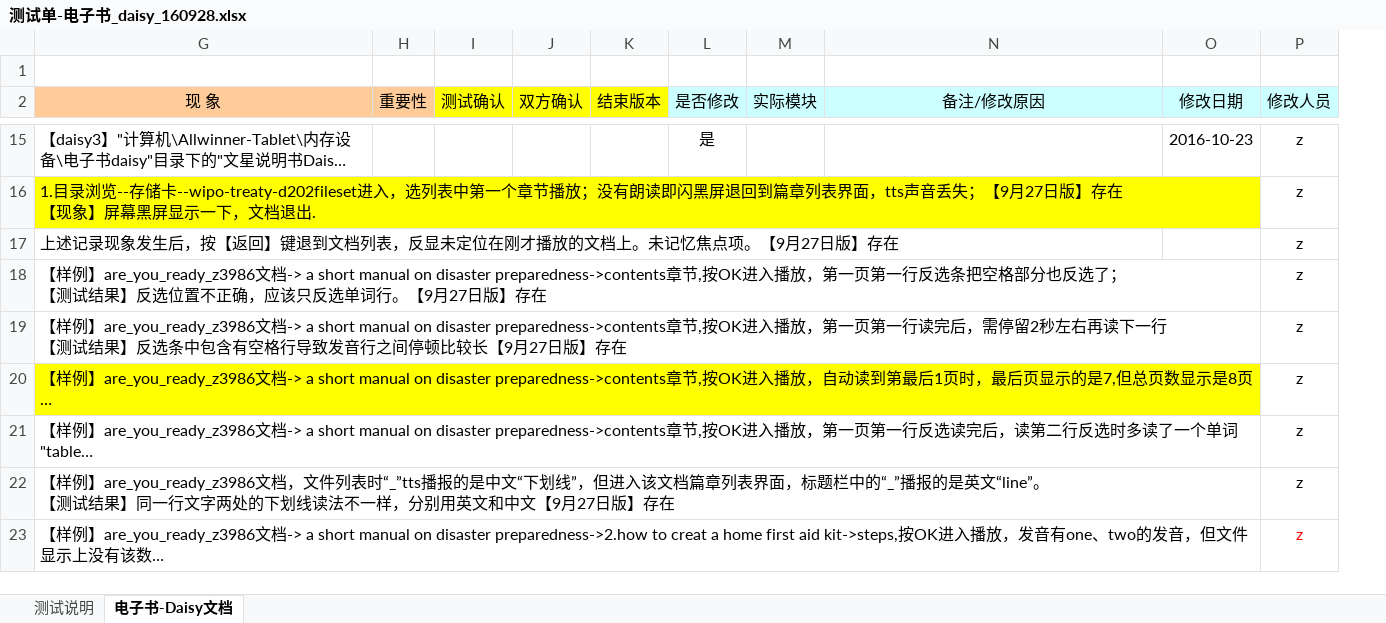
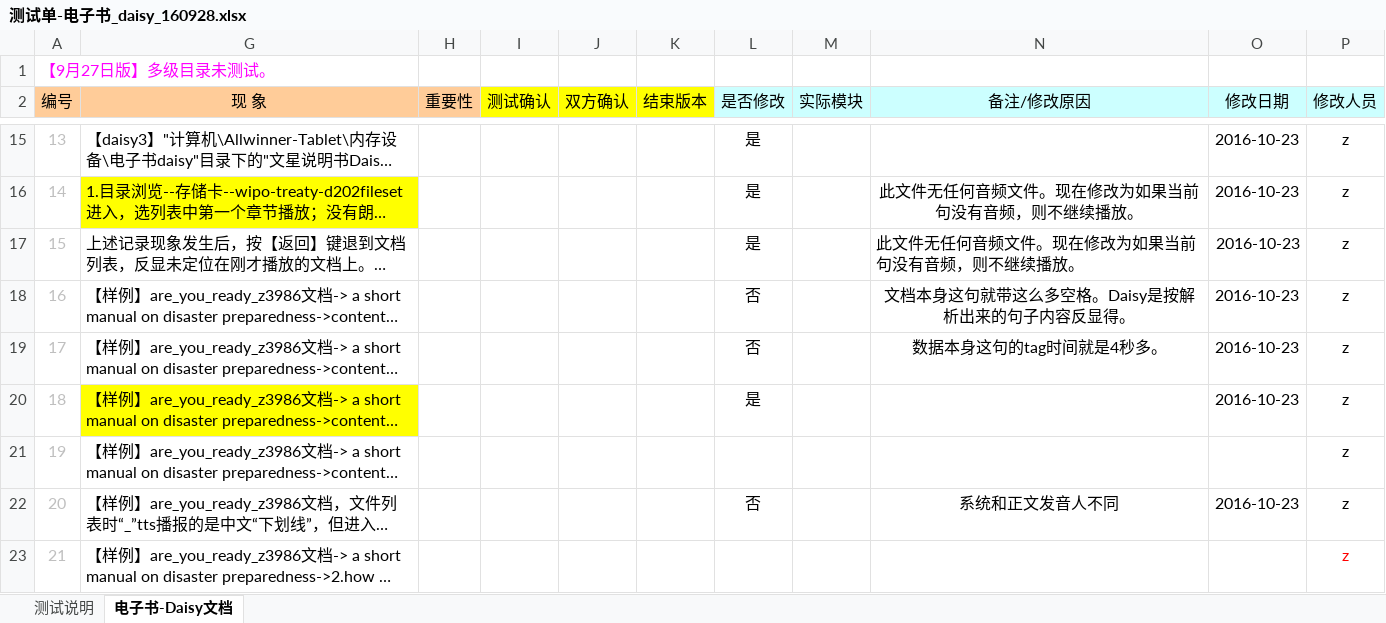
Before and after one commit to weizhiping/ebook, an Excel workbook: 测试单-电子书_daisy_160928.xlsx, sheet 电子书-Daisy文档, drawn as a sheet; only a part is shown, gaps mark what is left out; long unchanged cells end in …; values as stored, in another font and other column widths than the file's, no borders; conditional formats not drawn; the diff covers the shown part only; the diff names each change by its address in the sheet, - before the commit and + after, or states it on an @@ line.

```diff
--- a/测试单-电子书_daisy_160928.xlsx (sheet 电子书-Daisy文档)
+++ b/测试单-电子书_daisy_160928.xlsx (sheet 电子书-Daisy文档)
@@ column A (编号) unhidden, row 1: 【9月27日版】多级目录未测试。; rows 15-23: 13 | 14 | 15 | 16 | 17 | 18 | 19 | 20 | 21 @@
-L16:L17 (是否修改): (empty)
+L16:L17 (是否修改): 是
-N16:N17 (备注/修改原因): (empty)
+N16:N17 (备注/修改原因): 此文件无任何音频文件。现在修改为如果当前句没有音频，则不继续播放。
-O16:O20 (修改日期): (empty)
+O16:O20 (修改日期): 2016-10-23
-L18:L19 (是否修改): (empty)
+L18:L19 (是否修改): 否
-N18 (备注/修改原因): (empty)
+N18 (备注/修改原因): 文档本身这句就带这么多空格。Daisy是按解析出来的句子内容反显得。
-N19 (备注/修改原因): (empty)
+N19 (备注/修改原因): 数据本身这句的tag时间就是4秒多。
-L20 (是否修改): (empty)
+L20 (是否修改): 是
-L22 (是否修改): (empty)
+L22 (是否修改): 否
-N22 (备注/修改原因): (empty)
+N22 (备注/修改原因): 系统和正文发音人不同
-O22 (修改日期): (empty)
+O22 (修改日期): 2016-10-23
```
Also changed, not shown: 22 added rows and 12 edited cells elsewhere in this sheet, 4 other files.
